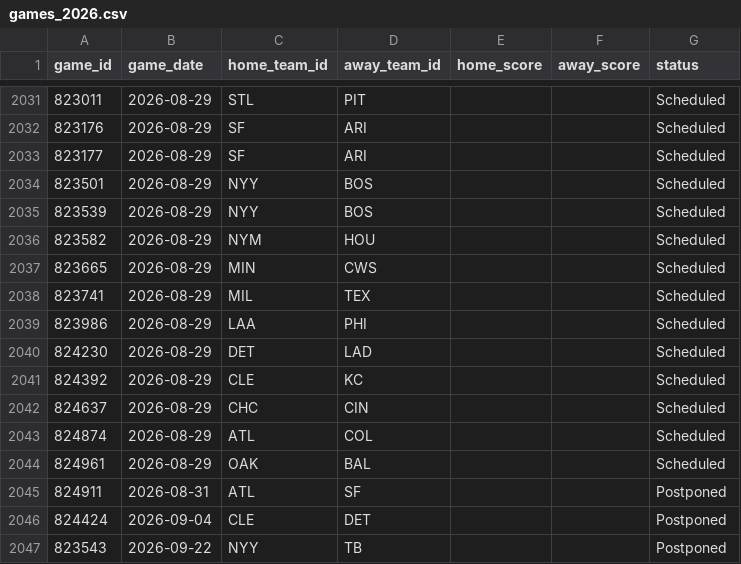
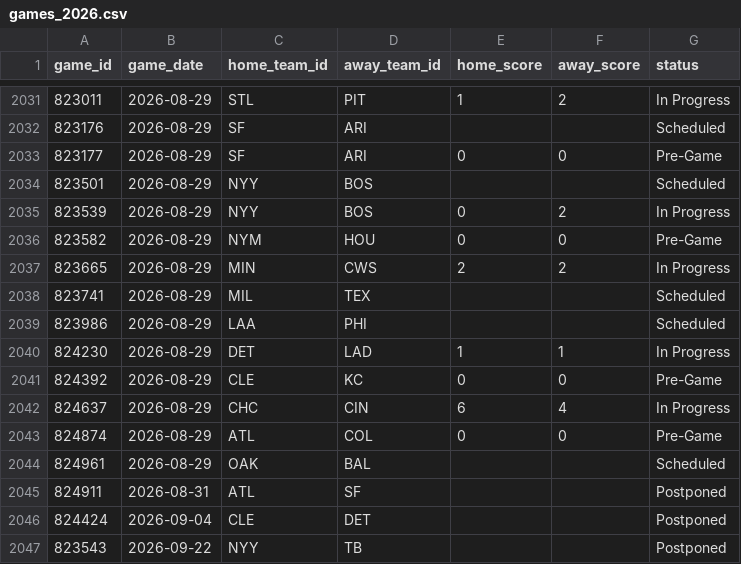
Before and after one commit to gigadon/Thats-Baseball, a CSV file: data/games_2026.csv, drawn as a sheet; only a part is shown, gaps mark what is left out; the diff covers the shown part only.

```diff
--- a/data/games_2026.csv
+++ b/data/games_2026.csv
@@ -2031,14 +2031,14 @@ game_id,game_date,home_team_id,away_team_id,home_score,away_score,status
-823011,2026-08-29,STL,PIT,,,Scheduled
+823011,2026-08-29,STL,PIT,1,2,In Progress
 823176,2026-08-29,SF,ARI,,,Scheduled
-823177,2026-08-29,SF,ARI,,,Scheduled
+823177,2026-08-29,SF,ARI,0,0,Pre-Game
 823501,2026-08-29,NYY,BOS,,,Scheduled
-823539,2026-08-29,NYY,BOS,,,Scheduled
-823582,2026-08-29,NYM,HOU,,,Scheduled
-823665,2026-08-29,MIN,CWS,,,Scheduled
+823539,2026-08-29,NYY,BOS,0,2,In Progress
+823582,2026-08-29,NYM,HOU,0,0,Pre-Game
+823665,2026-08-29,MIN,CWS,2,2,In Progress
 823741,2026-08-29,MIL,TEX,,,Scheduled
 823986,2026-08-29,LAA,PHI,,,Scheduled
-824230,2026-08-29,DET,LAD,,,Scheduled
-824392,2026-08-29,CLE,KC,,,Scheduled
-824637,2026-08-29,CHC,CIN,,,Scheduled
-824874,2026-08-29,ATL,COL,,,Scheduled
+824230,2026-08-29,DET,LAD,1,1,In Progress
+824392,2026-08-29,CLE,KC,0,0,Pre-Game
+824637,2026-08-29,CHC,CIN,6,4,In Progress
+824874,2026-08-29,ATL,COL,0,0,Pre-Game
 824961,2026-08-29,OAK,BAL,,,Scheduled
```
Also changed, not shown: 43 edited cells elsewhere in this file, data/odds_history.csv, 6 other files.
